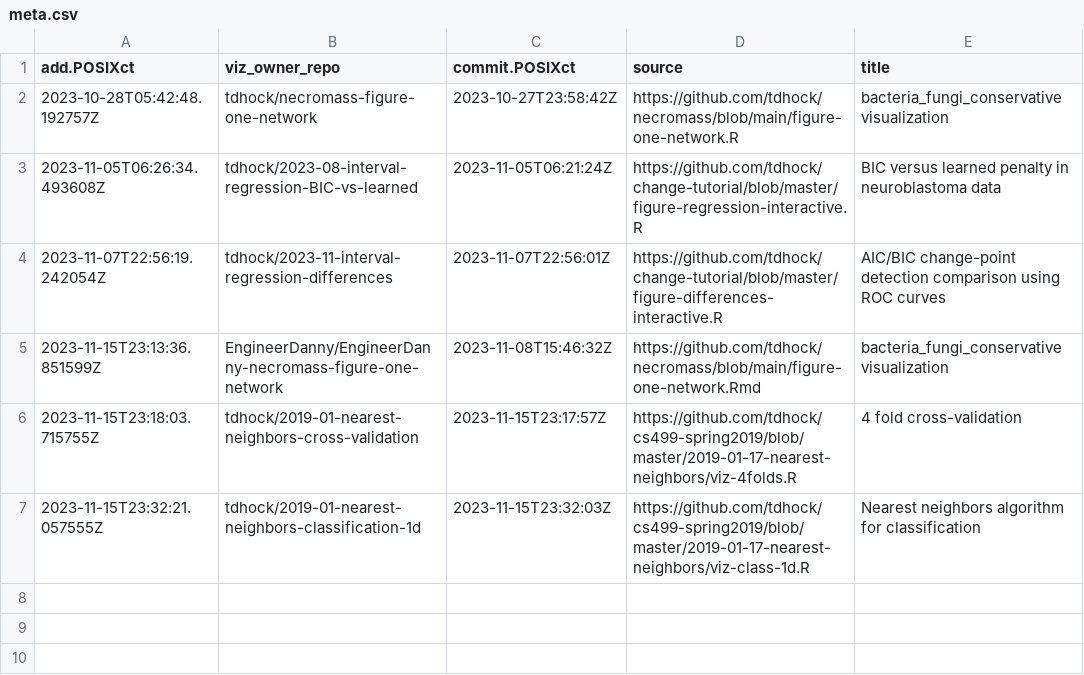
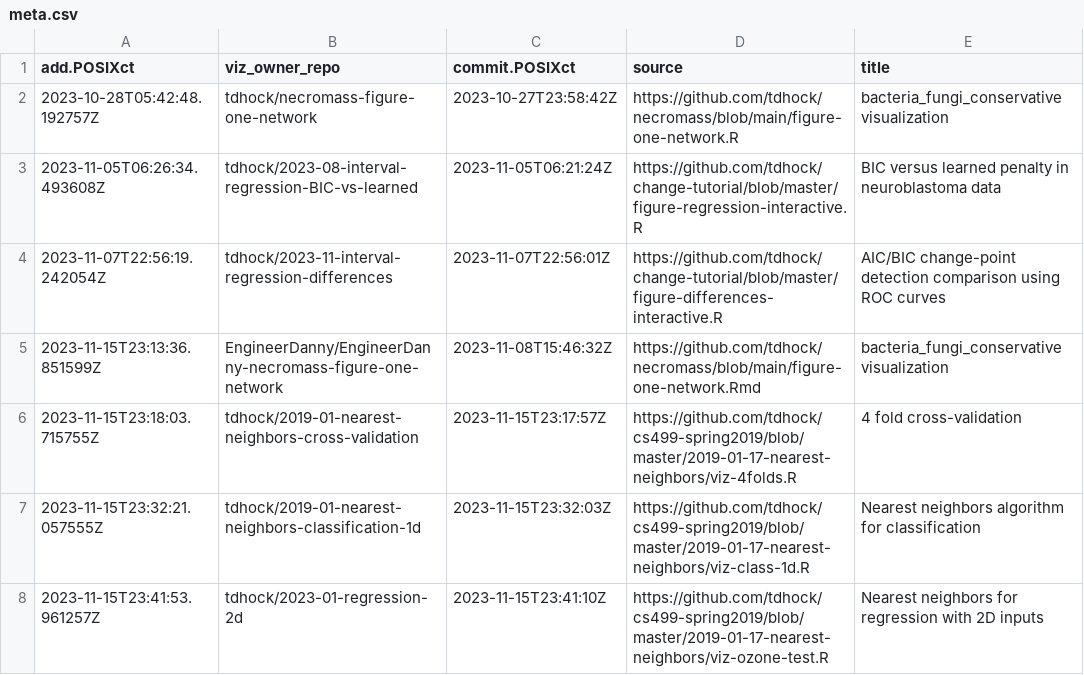
Before and after one commit to tdhock/gallery, a CSV file: meta.csv, drawn as a sheet.

```diff
--- a/meta.csv
+++ b/meta.csv
@@ -7 +7,2 @@ add.POSIXct,viz_owner_repo,commit.POSIXct,source,title
 2023-11-15T23:32:21.057555Z,tdhock/2019-01-nearest-neighbors-classification-1d,2023-11-15T23:32:03Z,https://github.com/tdhock/cs499-spring2019/blob/master/2019-01-17-nearest-neighbors/viz-class-1d.R,Nearest neighbors algorithm for classification
+2023-11-15T23:41:53.961257Z,tdhock/2023-01-regression-2d,2023-11-15T23:41:10Z,https://github.com/tdhock/cs499-spring2019/blob/master/2019-01-17-nearest-neighbors/viz-ozone-test.R,Nearest neighbors for regression with 2D inputs
```
Also changed, not shown: error.csv, 2 other files.
